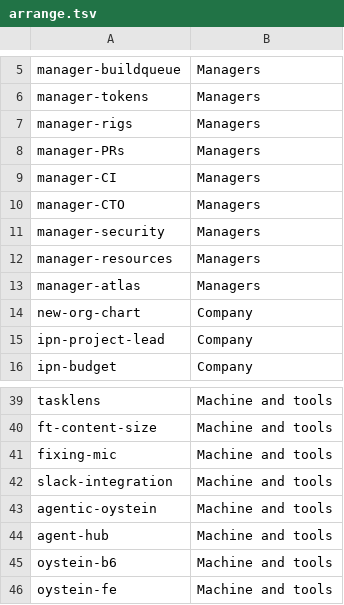
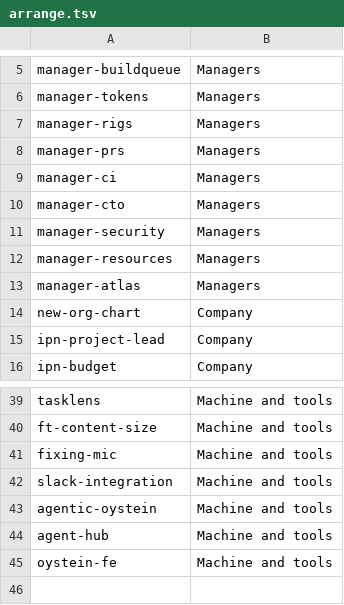
Before and after one commit to oysteinkrog/dotfiles, a TSV file: .config/styring/arrange.tsv, drawn as a sheet; only a part is shown, gaps mark what is left out.

```diff
--- a/.config/styring/arrange.tsv
+++ b/.config/styring/arrange.tsv
@@ -7,5 +7,5 @@ manager-tokens	Managers
 manager-rigs	Managers
-manager-PRs	Managers
-manager-CI	Managers
-manager-CTO	Managers
+manager-prs	Managers
+manager-ci	Managers
+manager-cto	Managers
 manager-security	Managers
@@ -44,3 +44,2 @@ agentic-oystein	Machine and tools
 agent-hub	Machine and tools
-oystein-b6	Machine and tools
 oystein-fe	Machine and tools
```
Also changed, not shown: 1 other file.
